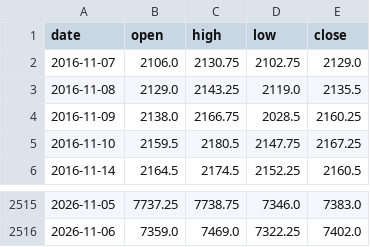
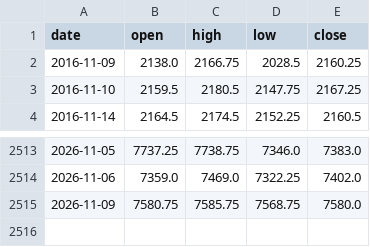
Before and after one commit to Allenvip1/G-P-C-R-2, a CSV file: data/price_es.csv, drawn as a sheet; only a part is shown, gaps mark what is left out; removed rows and columns are numbered as before the commit, all else as after; the diff names each change by its address in the sheet, - before the commit and + after, or states it on an @@ line.

```diff
--- a/data/price_es.csv
+++ b/data/price_es.csv
-row 2: 2016-11-07 | 2106.0 | 2130.75 | 2102.75 | 2129.0
-row 3: 2016-11-08 | 2129.0 | 2143.25 | 2119.0 | 2135.5
+row 2515: 2026-11-09 | 7580.75 | 7585.75 | 7568.75 | 7580.0
```
Also changed, not shown: data/price_spx.csv, 1 other file.
